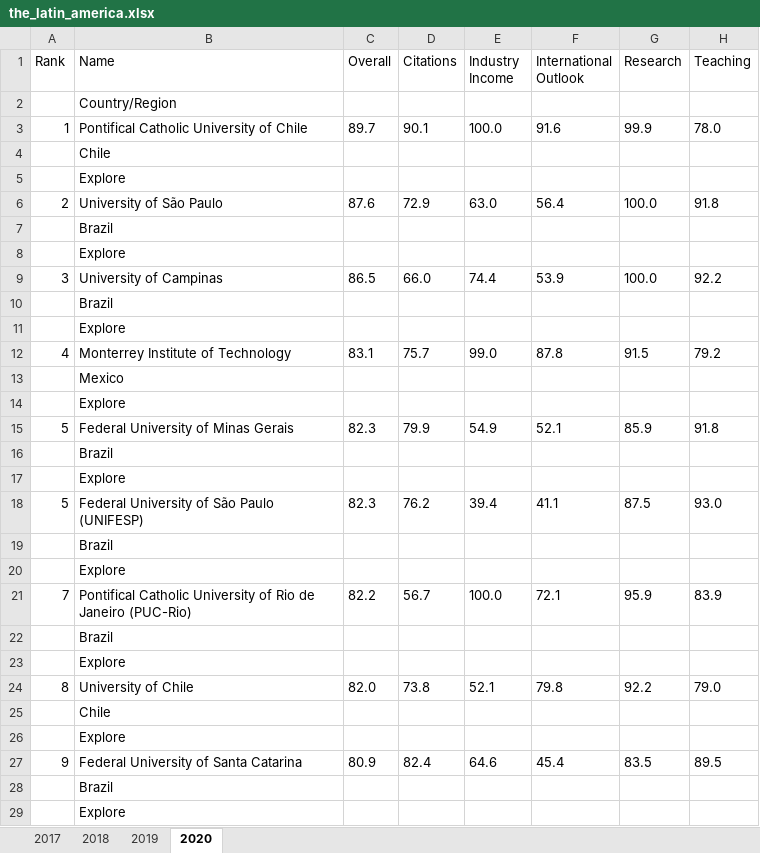
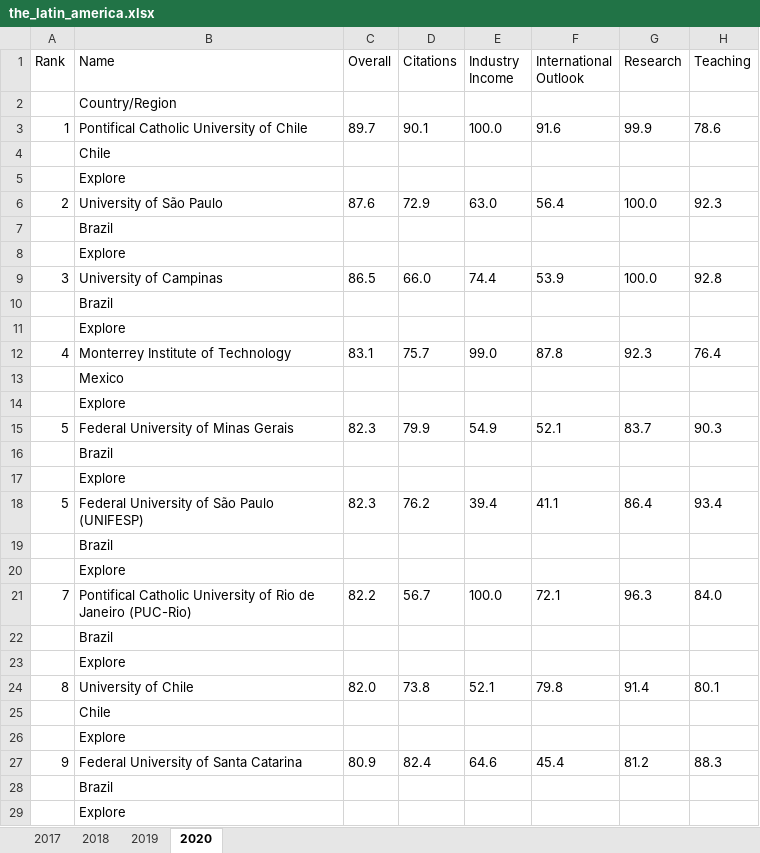
Before and after one commit to gvianaf/the_latin_america, an Excel workbook: the_latin_america.xlsx, sheet 2020, drawn as a sheet; only a part is shown; values as stored, in another font and other column widths than the file's, no borders; the diff covers the shown part only; the diff names each change by its address in the sheet, - before the commit and + after, or states it on an @@ line.

```diff
--- a/the_latin_america.xlsx (sheet 2020)
+++ b/the_latin_america.xlsx (sheet 2020)
-H3 (Teaching): 78.0
+H3 (Teaching): 78.6
-H6 (Teaching): 91.8
+H6 (Teaching): 92.3
-H9 (Teaching): 92.2
+H9 (Teaching): 92.8
-G12 (Research): 91.5
+G12 (Research): 92.3
-H12 (Teaching): 79.2
+H12 (Teaching): 76.4
-G15 (Research): 85.9
+G15 (Research): 83.7
-H15 (Teaching): 91.8
+H15 (Teaching): 90.3
-G18 (Research): 87.5
+G18 (Research): 86.4
-H18 (Teaching): 93.0
+H18 (Teaching): 93.4
-G21 (Research): 95.9
+G21 (Research): 96.3
-H21 (Teaching): 83.9
+H21 (Teaching): 84.0
-G24 (Research): 92.2
+G24 (Research): 91.4
-H24 (Teaching): 79.0
+H24 (Teaching): 80.1
-G27 (Research): 83.5
+G27 (Research): 81.2
-H27 (Teaching): 89.5
+H27 (Teaching): 88.3
```
Also changed, not shown: 309 edited cells elsewhere in this sheet, sheet 2017, sheet 2018, sheet 2019, 5 other files.
